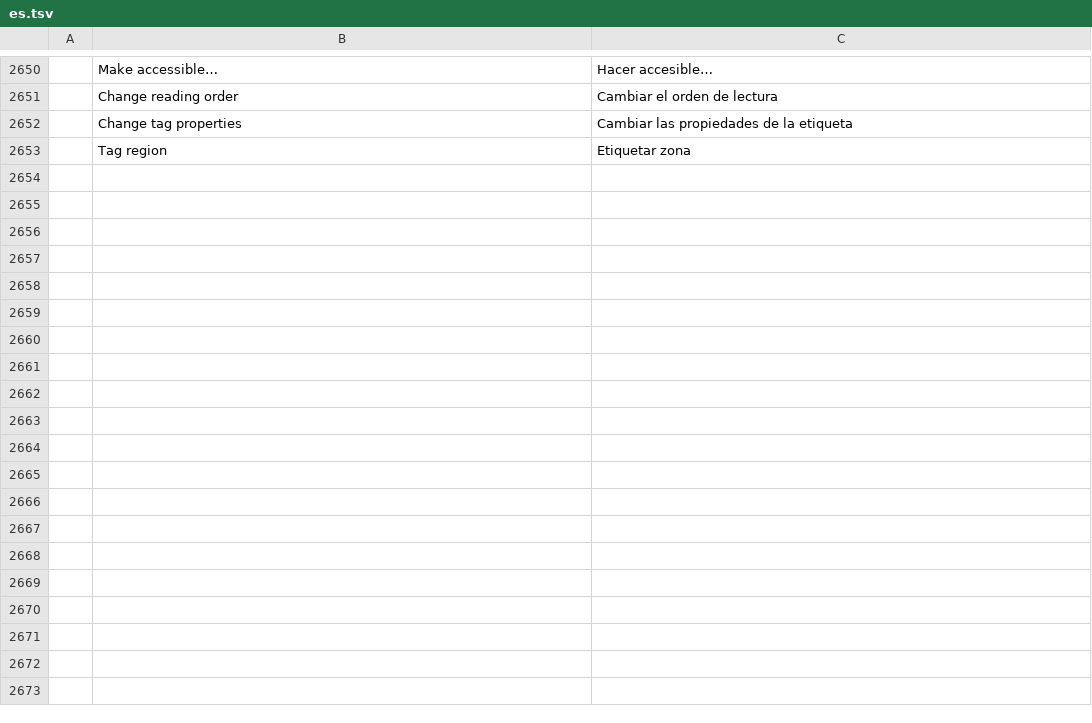
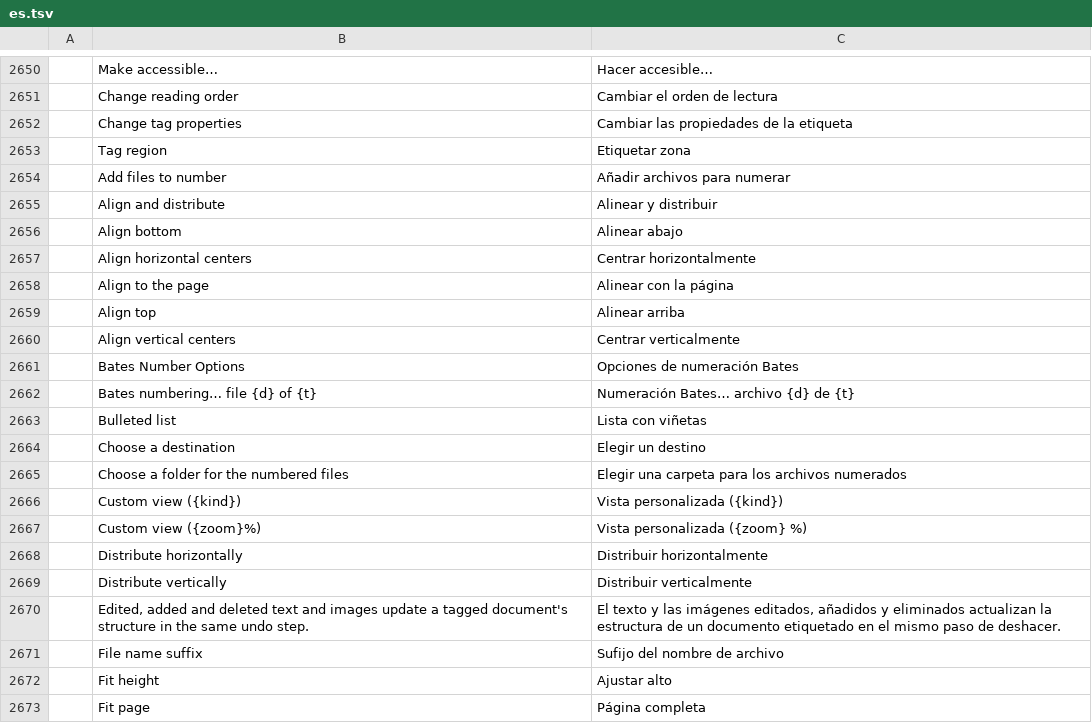
Before and after one commit to treeforjs/pdfcraft, a TSV file: crates/ui-egui/src/i18n/es.tsv, drawn as a sheet; only a part is shown, gaps mark what is left out; the diff covers the shown part only; the diff names each change by its address in the sheet, - before the commit and + after, or states it on an @@ line.

```diff
--- a/crates/ui-egui/src/i18n/es.tsv
+++ b/crates/ui-egui/src/i18n/es.tsv
+row 2654:  | Add files to number | Añadir archivos para numerar
+row 2655:  | Align and distribute | Alinear y distribuir
+row 2656:  | Align bottom | Alinear abajo
+row 2657:  | Align horizontal centers | Centrar horizontalmente
+row 2658:  | Align to the page | Alinear con la página
+row 2659:  | Align top | Alinear arriba
+row 2660:  | Align vertical centers | Centrar verticalmente
+row 2661:  | Bates Number Options | Opciones de numeración Bates
+row 2662:  | Bates numbering… file {d} of {t} | Numeración Bates… archivo {d} de {t}
+row 2663:  | Bulleted list | Lista con viñetas
+row 2664:  | Choose a destination | Elegir un destino
+row 2665:  | Choose a folder for the numbered files | Elegir una carpeta para los archivos numerados
+row 2666:  | Custom view ({kind}) | Vista personalizada ({kind})
+row 2667:  | Custom view ({zoom}%) | Vista personalizada ({zoom} %)
+row 2668:  | Distribute horizontally | Distribuir horizontalmente
+row 2669:  | Distribute vertically | Distribuir verticalmente
+row 2670:  | Edited, added and deleted text and images update a tagged document's structure in the same undo step. | El texto y las imágenes editados, añadidos y eliminados actualizan la estructura de un documento etiquetado en el mismo paso de deshacer.
+row 2671:  | File name suffix | Sufijo del nombre de archivo
+row 2672:  | Fit height | Ajustar alto
+row 2673:  | Fit page | Página completa
```
Also changed, not shown: 29 added rows elsewhere in this file, crates/ui-egui/src/i18n/bg.tsv, crates/ui-egui/src/i18n/fr.tsv, 44 other files.
